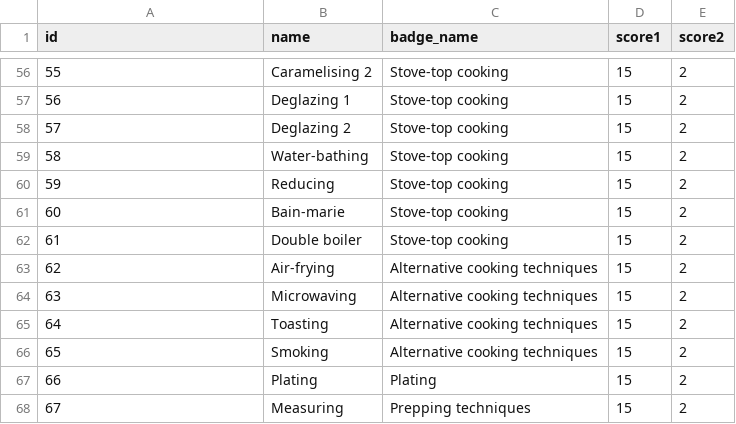
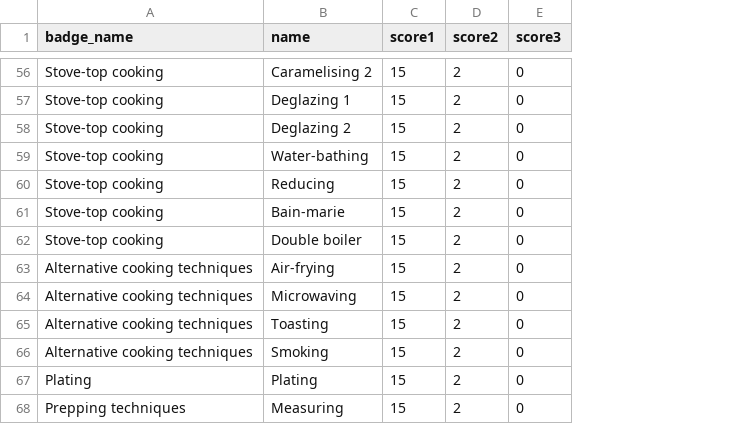
Before and after one commit to Cuukin/cuukin, a CSV file: lib/seeds/techniques.csv, drawn as a sheet; only a part is shown, gaps mark what is left out; removed rows and columns are numbered as before the commit, all else as after; the diff covers the shown part only; the diff names each change by its address in the sheet, - before the commit and + after, or states it on an @@ line.

```diff
--- a/lib/seeds/techniques.csv
+++ b/lib/seeds/techniques.csv
-column C (badge_name), rows 56-68: Stove-top cooking | Stove-top cooking | Stove-top cooking | Stove-top cooking | Stove-top cooking | Stove-top cooking | Stove-top cooking | Alternative cooking techniques | Alternative cooking techniques | Alternative cooking techniques | Alternative cooking techniques | Plating | Prepping techniques
+column E (score3), rows 56-68: all 0
-A1: id
+A1: badge_name
-A56 (badge_name): 55
+A56 (badge_name): Stove-top cooking
-A57 (badge_name): 56
+A57 (badge_name): Stove-top cooking
-A58 (badge_name): 57
+A58 (badge_name): Stove-top cooking
-A59 (badge_name): 58
+A59 (badge_name): Stove-top cooking
-A60 (badge_name): 59
+A60 (badge_name): Stove-top cooking
-A61 (badge_name): 60
+A61 (badge_name): Stove-top cooking
-A62 (badge_name): 61
+A62 (badge_name): Stove-top cooking
-A63 (badge_name): 62
+A63 (badge_name): Alternative cooking techniques
-A64 (badge_name): 63
+A64 (badge_name): Alternative cooking techniques
-A65 (badge_name): 64
+A65 (badge_name): Alternative cooking techniques
-A66 (badge_name): 65
+A66 (badge_name): Alternative cooking techniques
-A67 (badge_name): 66
+A67 (badge_name): Plating
-A68 (badge_name): 67
+A68 (badge_name): Prepping techniques
```
Also changed, not shown: 54 edited cells elsewhere in this file, lib/seeds/dietary_restrictions.csv, lib/seeds/ingredients.csv, 12 other files.
